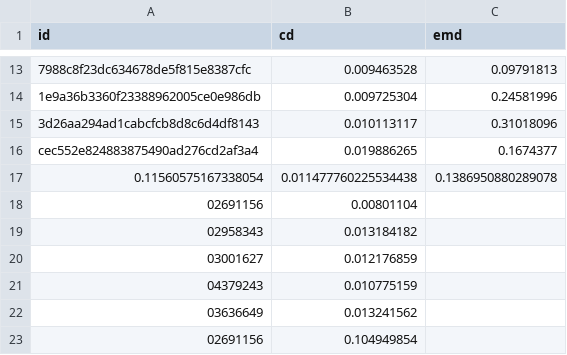
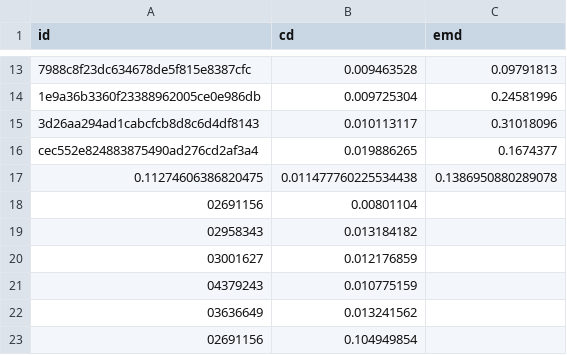
Before and after one commit to wangyida/softpool, a CSV file: results_test/results.csv, drawn as a sheet; only a part is shown, gaps mark what is left out; the diff names each change by its address in the sheet, - before the commit and + after, or states it on an @@ line.

```diff
--- a/results_test/results.csv
+++ b/results_test/results.csv
-A17 (id): 0.11560575167338054
+A17 (id): 0.11274606386820475
```
Also changed, not shown: 31 other files.
